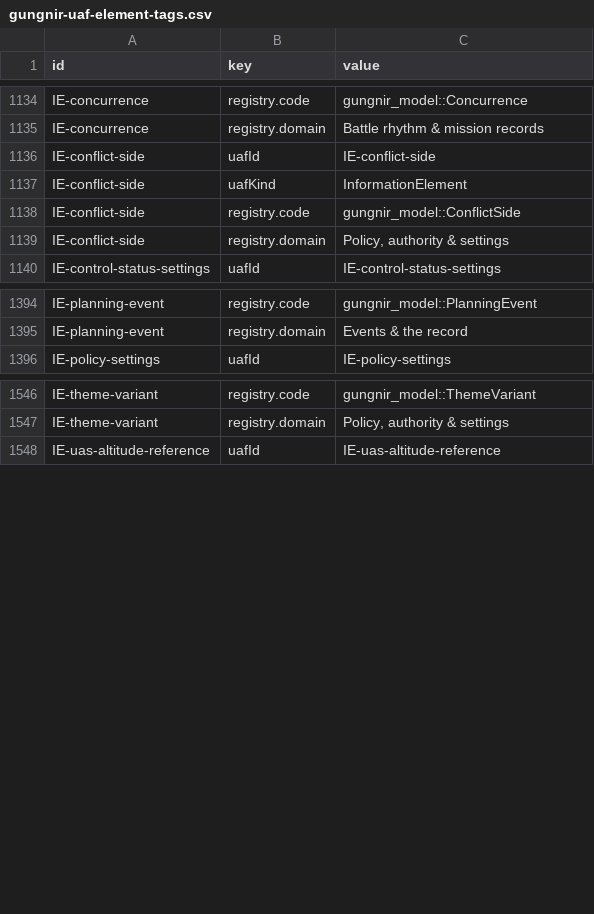
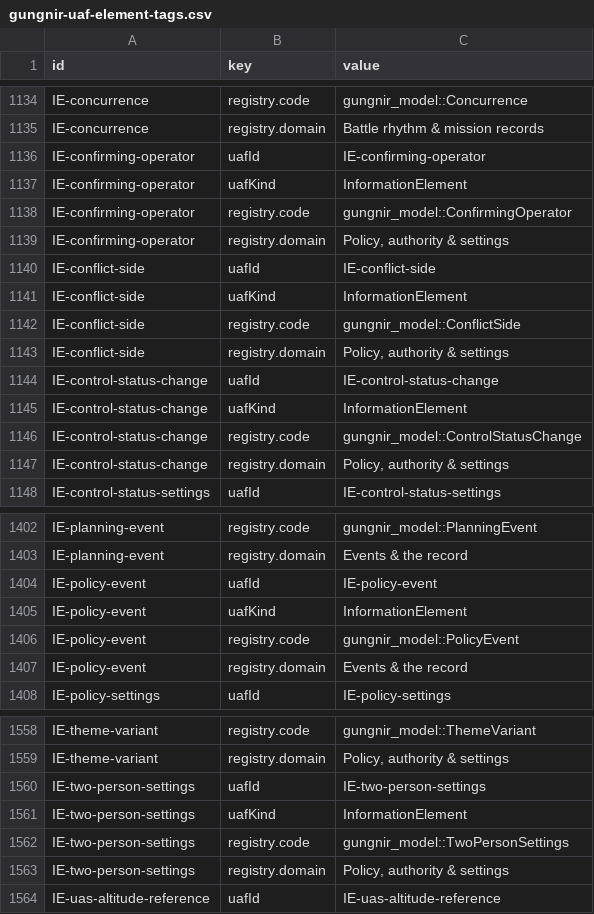
Before and after one commit to WayneRoessling/gungnir, a CSV file: docs/architecture/uaf/exports/gungnir-uaf-element-tags.csv, drawn as a sheet; only a part is shown, gaps mark what is left out; the diff names each change by its address in the sheet, - before the commit and + after, or states it on an @@ line.

```diff
--- a/docs/architecture/uaf/exports/gungnir-uaf-element-tags.csv
+++ b/docs/architecture/uaf/exports/gungnir-uaf-element-tags.csv
+row 1136: IE-confirming-operator | uafId | IE-confirming-operator
+row 1137: IE-confirming-operator | uafKind | InformationElement
+row 1138: IE-confirming-operator | registry.code | gungnir_model::ConfirmingOperator
+row 1139: IE-confirming-operator | registry.domain | Policy, authority & settings
+row 1144: IE-control-status-change | uafId | IE-control-status-change
+row 1145: IE-control-status-change | uafKind | InformationElement
+row 1146: IE-control-status-change | registry.code | gungnir_model::ControlStatusChange
+row 1147: IE-control-status-change | registry.domain | Policy, authority & settings
+row 1404: IE-policy-event | uafId | IE-policy-event
+row 1405: IE-policy-event | uafKind | InformationElement
+row 1406: IE-policy-event | registry.code | gungnir_model::PolicyEvent
+row 1407: IE-policy-event | registry.domain | Events & the record
+row 1560: IE-two-person-settings | uafId | IE-two-person-settings
+row 1561: IE-two-person-settings | uafKind | InformationElement
+row 1562: IE-two-person-settings | registry.code | gungnir_model::TwoPersonSettings
+row 1563: IE-two-person-settings | registry.domain | Policy, authority & settings
```
Also changed, not shown: docs/architecture/uaf/exports/gungnir-uaf-elements.csv, 7 other files.
